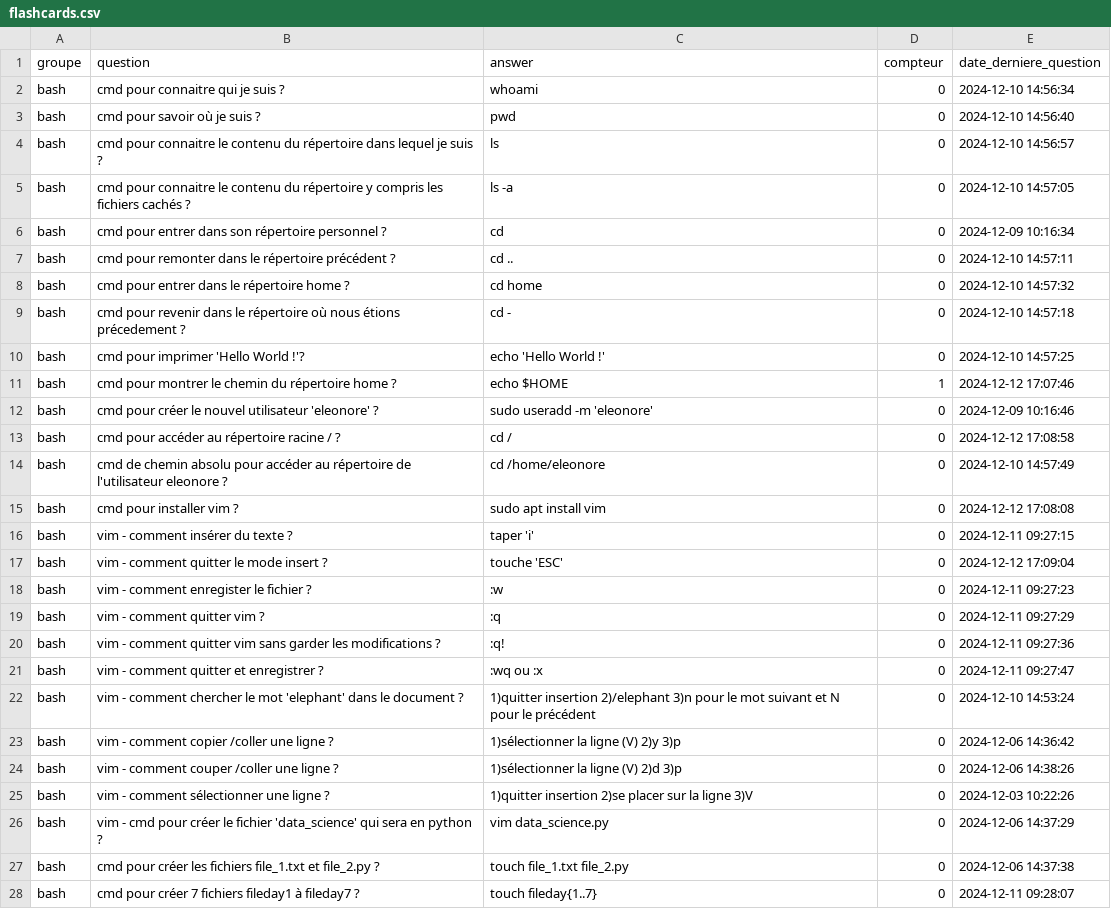
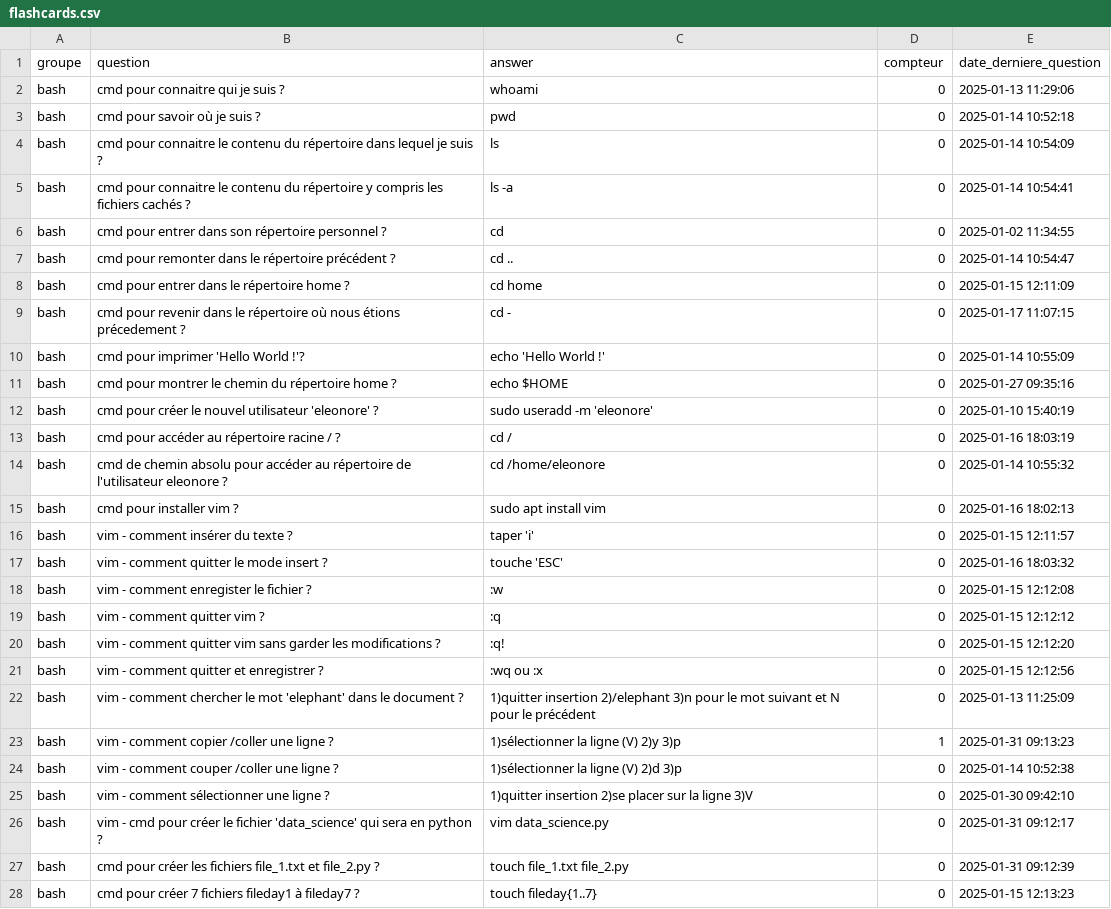
Before and after one commit to gunony/flashcards_data, a CSV file: flashcards.csv, drawn as a sheet; only a part is shown; the diff covers the shown part only.

```diff
--- a/flashcards.csv
+++ b/flashcards.csv
@@ -1,28 +1,28 @@
 groupe,question,answer,compteur,date_derniere_question
-bash,cmd pour connaitre qui je suis ?,whoami,0,2024-12-10 14:56:34
-bash,cmd pour savoir où je suis ?,pwd,0,2024-12-10 14:56:40
-bash,cmd pour connaitre le contenu du répertoire dans lequel je suis ?,ls,0,2024-12-10 14:56:57
-bash,cmd pour connaitre le contenu du répertoire y compris les fichiers cachés ?,ls -a,0,2024-12-10 14:57:05
-bash,cmd pour entrer dans son répertoire personnel ?,cd,0,2024-12-09 10:16:34
-bash,cmd pour remonter dans le répertoire précédent ?,cd ..,0,2024-12-10 14:57:11
-bash,cmd pour entrer dans le répertoire home ?,cd home,0,2024-12-10 14:57:32
-bash,cmd pour revenir dans le répertoire où nous étions précedement ?,cd -,0,2024-12-10 14:57:18
-bash,cmd pour imprimer 'Hello World !'?,echo 'Hello World !',0,2024-12-10 14:57:25
-bash,cmd pour montrer le chemin du répertoire home ?,echo $HOME,1,2024-12-12 17:07:46
-bash,cmd pour créer le nouvel utilisateur 'eleonore' ?,sudo useradd -m 'eleonore',0,2024-12-09 10:16:46
-bash,cmd pour accéder au répertoire racine / ?,cd /,0,2024-12-12 17:08:58
-bash,cmd de chemin absolu pour accéder au répertoire de l'utilisateur eleonore ?,cd /home/eleonore,0,2024-12-10 14:57:49
-bash,cmd pour installer vim ?,sudo apt install vim,0,2024-12-12 17:08:08
-bash,vim - comment insérer du texte ?,taper 'i',0,2024-12-11 09:27:15
-bash,vim - comment quitter le mode insert ?,touche 'ESC',0,2024-12-12 17:09:04
-bash,vim - comment enregister le fichier ?,:w,0,2024-12-11 09:27:23
-bash,vim - comment quitter vim ?,:q,0,2024-12-11 09:27:29
-bash,vim - comment quitter vim sans garder les modifications ?,:q!,0,2024-12-11 09:27:36
-bash,vim - comment quitter et enregistrer ?,:wq ou :x,0,2024-12-11 09:27:47
-bash,vim - comment chercher le mot 'elephant' dans le document ?,1)quitter insertion 2)/elephant 3)n pour le mot suivant et N pour le précédent,0,2024-12-10 14:53:24
-bash,vim - comment copier /coller une ligne ?,1)sélectionner la ligne (V) 2)y 3)p,0,2024-12-06 14:36:42
-bash,vim - comment couper /coller une ligne ?,1)sélectionner la ligne (V) 2)d 3)p,0,2024-12-06 14:38:26
-bash,vim - comment sélectionner une ligne ?,1)quitter insertion 2)se placer sur la ligne 3)V,0,2024-12-03 10:22:26
-bash,vim - cmd pour créer le fichier 'data_science' qui sera en python ?,vim data_science.py,0,2024-12-06 14:37:29
-bash,cmd pour créer les fichiers file_1.txt et file_2.py ?,touch file_1.txt file_2.py,0,2024-12-06 14:37:38
-bash,cmd pour créer 7 fichiers fileday1 à fileday7 ?,touch fileday{1..7},0,2024-12-11 09:28:07
+bash,cmd pour connaitre qui je suis ?,whoami,0,2025-01-13 11:29:06
+bash,cmd pour savoir où je suis ?,pwd,0,2025-01-14 10:52:18
+bash,cmd pour connaitre le contenu du répertoire dans lequel je suis ?,ls,0,2025-01-14 10:54:09
+bash,cmd pour connaitre le contenu du répertoire y compris les fichiers cachés ?,ls -a,0,2025-01-14 10:54:41
+bash,cmd pour entrer dans son répertoire personnel ?,cd,0,2025-01-02 11:34:55
+bash,cmd pour remonter dans le répertoire précédent ?,cd ..,0,2025-01-14 10:54:47
+bash,cmd pour entrer dans le répertoire home ?,cd home,0,2025-01-15 12:11:09
+bash,cmd pour revenir dans le répertoire où nous étions précedement ?,cd -,0,2025-01-17 11:07:15
+bash,cmd pour imprimer 'Hello World !'?,echo 'Hello World !',0,2025-01-14 10:55:09
+bash,cmd pour montrer le chemin du répertoire home ?,echo $HOME,0,2025-01-27 09:35:16
+bash,cmd pour créer le nouvel utilisateur 'eleonore' ?,sudo useradd -m 'eleonore',0,2025-01-10 15:40:19
+bash,cmd pour accéder au répertoire racine / ?,cd /,0,2025-01-16 18:03:19
+bash,cmd de chemin absolu pour accéder au répertoire de l'utilisateur eleonore ?,cd /home/eleonore,0,2025-01-14 10:55:32
+bash,cmd pour installer vim ?,sudo apt install vim,0,2025-01-16 18:02:13
+bash,vim - comment insérer du texte ?,taper 'i',0,2025-01-15 12:11:57
+bash,vim - comment quitter le mode insert ?,touche 'ESC',0,2025-01-16 18:03:32
+bash,vim - comment enregister le fichier ?,:w,0,2025-01-15 12:12:08
+bash,vim - comment quitter vim ?,:q,0,2025-01-15 12:12:12
+bash,vim - comment quitter vim sans garder les modifications ?,:q!,0,2025-01-15 12:12:20
+bash,vim - comment quitter et enregistrer ?,:wq ou :x,0,2025-01-15 12:12:56
+bash,vim - comment chercher le mot 'elephant' dans le document ?,1)quitter insertion 2)/elephant 3)n pour le mot suivant et N pour le précédent,0,2025-01-13 11:25:09
+bash,vim - comment copier /coller une ligne ?,1)sélectionner la ligne (V) 2)y 3)p,1,2025-01-31 09:13:23
+bash,vim - comment couper /coller une ligne ?,1)sélectionner la ligne (V) 2)d 3)p,0,2025-01-14 10:52:38
+bash,vim - comment sélectionner une ligne ?,1)quitter insertion 2)se placer sur la ligne 3)V,0,2025-01-30 09:42:10
+bash,vim - cmd pour créer le fichier 'data_science' qui sera en python ?,vim data_science.py,0,2025-01-31 09:12:17
+bash,cmd pour créer les fichiers file_1.txt et file_2.py ?,touch file_1.txt file_2.py,0,2025-01-31 09:12:39
+bash,cmd pour créer 7 fichiers fileday1 à fileday7 ?,touch fileday{1..7},0,2025-01-15 12:13:23
```
Also changed, not shown: 1 added row and 128 edited cells elsewhere in this file.
